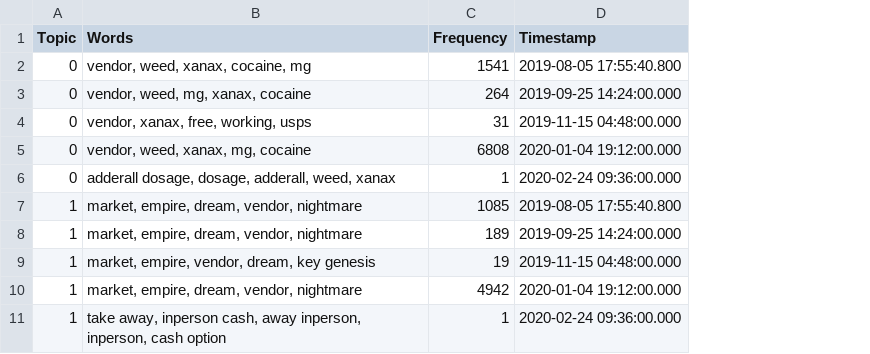
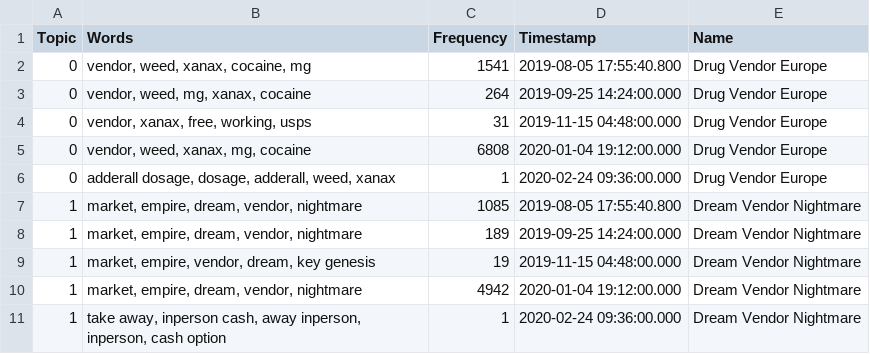
Before and after one commit to D0men1c0/ISSR_Darkweb, a CSV file: Analyze_files/CombiningAnalysisCompleteDataset/ThreadAnalysis/DatasetsThreadBERTopic/BERTopic_nodefinedcluster_topics_15n_10com_1200cluster_0.64sil_renewout_topics_over_time_5.csv, drawn as a sheet; only a part is shown; the diff names each change by its address in the sheet, - before the commit and + after, or states it on an @@ line.

```diff
--- a/Analyze_files/CombiningAnalysisCompleteDataset/ThreadAnalysis/DatasetsThreadBERTopic/BERTopic_nodefinedcluster_topics_15n_10com_1200cluster_0.64sil_renewout_topics_over_time_5.csv
+++ b/Analyze_files/CombiningAnalysisCompleteDataset/ThreadAnalysis/DatasetsThreadBERTopic/BERTopic_nodefinedcluster_topics_15n_10com_1200cluster_0.64sil_renewout_topics_over_time_5.csv
+column E (Name), rows 2-11: Drug Vendor Europe | Drug Vendor Europe | Drug Vendor Europe | Drug Vendor Europe | Drug Vendor Europe | Dream Vendor Nightmare | Dream Vendor Nightmare | Dream Vendor Nightmare | Dream Vendor Nightmare | Dream Vendor Nightmare
```
Also changed, not shown: Analyze_files/CombiningAnalysisCompleteDataset/ThreadAnalysis/DatasetsThreadBERTopic/BERTopic_nodefinedcluster_topics_15n_10com_1200cluster_0.64sil_renewout_topics_over_time_2.csv, Analyze_files/CombiningAnalysisCompleteDataset/ThreadAnalysis/DatasetsThreadBERTopic/BERTopic_nodefinedcluster_topics_15n_10com_1200cluster_0.64sil_renewout_topics_over_time_3.csv, 1 other file.
